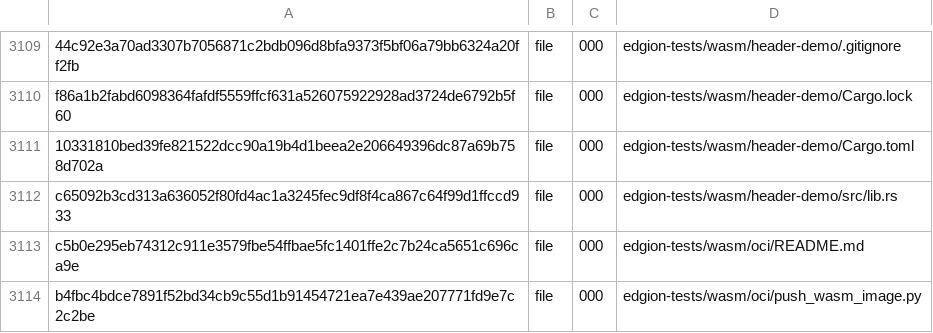
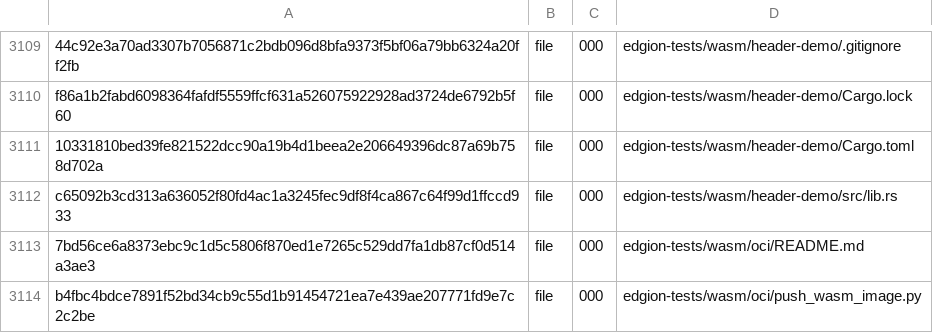
Before and after one commit to Pandaala/Edgion, a TSV file: tasks/pending/edgion-gateway-file-optimization/integration-freeze.tsv, drawn as a sheet; only a part is shown, gaps mark what is left out.

```diff
--- a/tasks/pending/edgion-gateway-file-optimization/integration-freeze.tsv
+++ b/tasks/pending/edgion-gateway-file-optimization/integration-freeze.tsv
@@ -3112,3 +3112,3 @@ f86a1b2fabd6098364fafdf5559ffcf631a526075922928ad3724de6792b5f60	file	000	edgion
 c65092b3cd313a636052f80fd4ac1a3245fec9df8f4ca867c64f99d1ffccd933	file	000	edgion-tests/wasm/header-demo/src/lib.rs
-c5b0e295eb74312c911e3579fbe54ffbae5fc1401ffe2c7b24ca5651c696ca9e	file	000	edgion-tests/wasm/oci/README.md
+7bd56ce6a8373ebc9c1d5c5806f870ed1e7265c529dd7fa1db87cf0d514a3ae3	file	000	edgion-tests/wasm/oci/README.md
 b4fbc4bdce7891f52bd34cb9c55d1b91454721ea7e439ae207771fd9e7c2c2be	file	000	edgion-tests/wasm/oci/push_wasm_image.py
```
Also changed, not shown: 10 other files.
